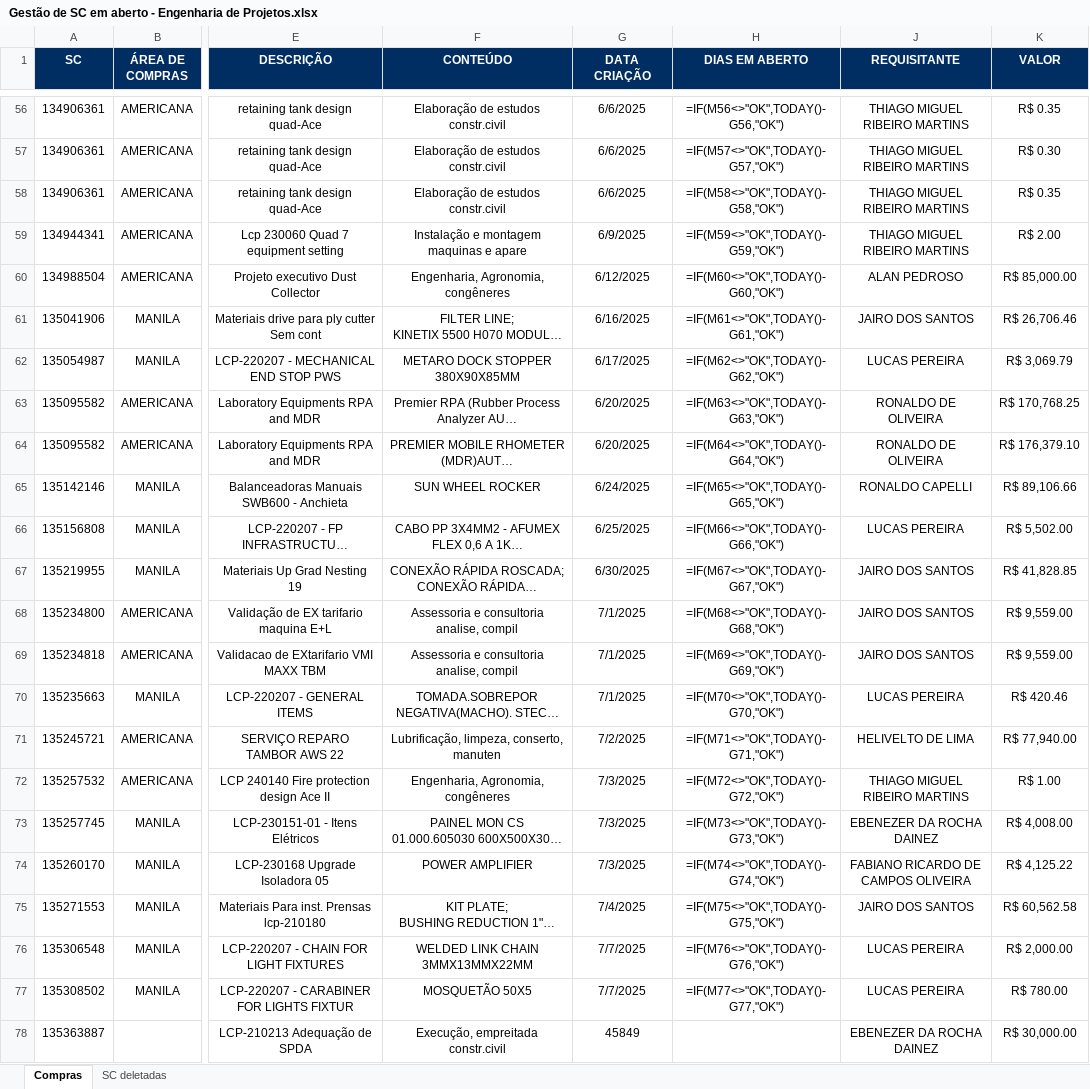
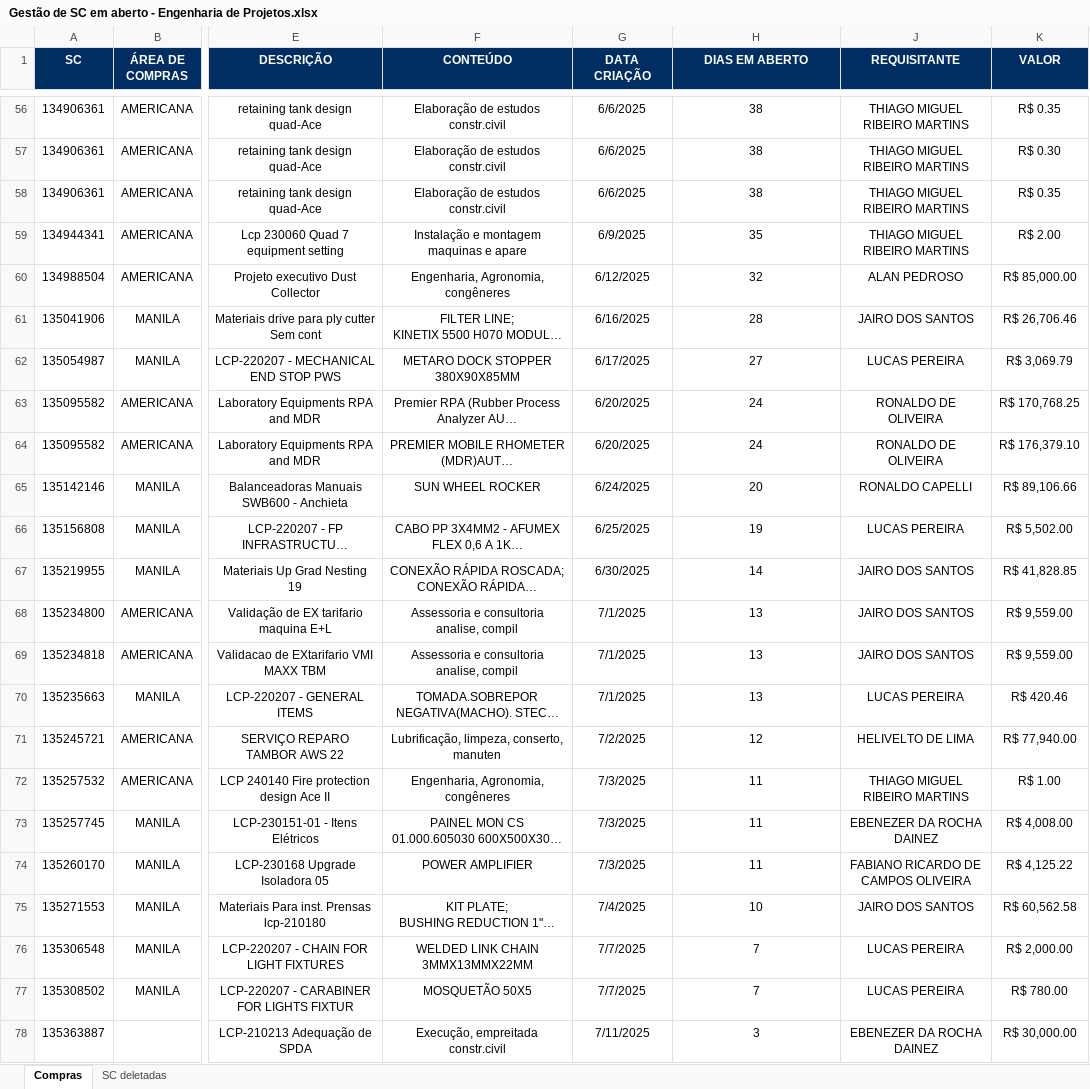
Before and after one commit to GabrielMPaulino21/scdash, an Excel workbook: Gestão de SC em aberto - Engenharia de Projetos.xlsx, sheet Compras, drawn as a sheet; only a part is shown, gaps mark what is left out; long unchanged cells end in …; values as stored, in another font and other column widths than the file's, no borders; formulas without a stored value are shown as written; the diff covers the shown part only; the diff names each change by its address in the sheet, - before the commit and + after, or states it on an @@ line.

```diff
--- a/Gestão de SC em aberto - Engenharia de Projetos.xlsx (sheet Compras)
+++ b/Gestão de SC em aberto - Engenharia de Projetos.xlsx (sheet Compras)
-H56 (DIAS EM ABERTO): =IF(M56<>"OK",TODAY()-G56,"OK")
+H56 (DIAS EM ABERTO): 38
-H57 (DIAS EM ABERTO): =IF(M57<>"OK",TODAY()-G57,"OK")
+H57 (DIAS EM ABERTO): 38
-H58 (DIAS EM ABERTO): =IF(M58<>"OK",TODAY()-G58,"OK")
+H58 (DIAS EM ABERTO): 38
-H59 (DIAS EM ABERTO): =IF(M59<>"OK",TODAY()-G59,"OK")
+H59 (DIAS EM ABERTO): 35
-H60 (DIAS EM ABERTO): =IF(M60<>"OK",TODAY()-G60,"OK")
+H60 (DIAS EM ABERTO): 32
-H61 (DIAS EM ABERTO): =IF(M61<>"OK",TODAY()-G61,"OK")
+H61 (DIAS EM ABERTO): 28
-H62 (DIAS EM ABERTO): =IF(M62<>"OK",TODAY()-G62,"OK")
+H62 (DIAS EM ABERTO): 27
-H63 (DIAS EM ABERTO): =IF(M63<>"OK",TODAY()-G63,"OK")
+H63 (DIAS EM ABERTO): 24
-H64 (DIAS EM ABERTO): =IF(M64<>"OK",TODAY()-G64,"OK")
+H64 (DIAS EM ABERTO): 24
-H65 (DIAS EM ABERTO): =IF(M65<>"OK",TODAY()-G65,"OK")
+H65 (DIAS EM ABERTO): 20
-H66 (DIAS EM ABERTO): =IF(M66<>"OK",TODAY()-G66,"OK")
+H66 (DIAS EM ABERTO): 19
-H67 (DIAS EM ABERTO): =IF(M67<>"OK",TODAY()-G67,"OK")
+H67 (DIAS EM ABERTO): 14
-H68 (DIAS EM ABERTO): =IF(M68<>"OK",TODAY()-G68,"OK")
+H68 (DIAS EM ABERTO): 13
-H69 (DIAS EM ABERTO): =IF(M69<>"OK",TODAY()-G69,"OK")
+H69 (DIAS EM ABERTO): 13
-H70 (DIAS EM ABERTO): =IF(M70<>"OK",TODAY()-G70,"OK")
+H70 (DIAS EM ABERTO): 13
-H71 (DIAS EM ABERTO): =IF(M71<>"OK",TODAY()-G71,"OK")
+H71 (DIAS EM ABERTO): 12
-H72 (DIAS EM ABERTO): =IF(M72<>"OK",TODAY()-G72,"OK")
+H72 (DIAS EM ABERTO): 11
-H73 (DIAS EM ABERTO): =IF(M73<>"OK",TODAY()-G73,"OK")
+H73 (DIAS EM ABERTO): 11
-H74 (DIAS EM ABERTO): =IF(M74<>"OK",TODAY()-G74,"OK")
+H74 (DIAS EM ABERTO): 11
-H75 (DIAS EM ABERTO): =IF(M75<>"OK",TODAY()-G75,"OK")
+H75 (DIAS EM ABERTO): 10
-H76 (DIAS EM ABERTO): =IF(M76<>"OK",TODAY()-G76,"OK")
+H76 (DIAS EM ABERTO): 7
-H77 (DIAS EM ABERTO): =IF(M77<>"OK",TODAY()-G77,"OK")
+H77 (DIAS EM ABERTO): 7
-G78 (DATA CRIAÇÃO): 45849
+G78 (DATA CRIAÇÃO): 7/11/2025
-H78 (DIAS EM ABERTO): (empty)
+H78 (DIAS EM ABERTO): 3
```
Also changed, not shown: 54 edited cells elsewhere in this sheet, sheet SC deletadas.
